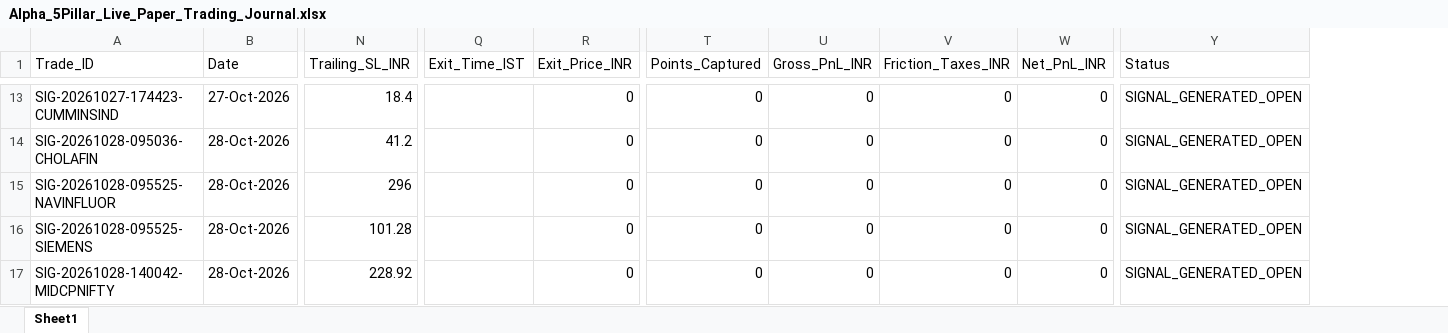
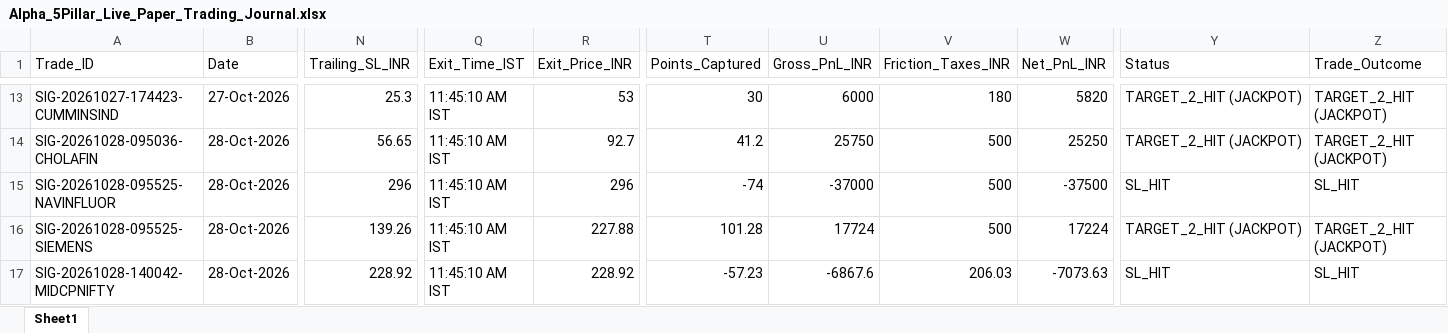
Before and after one commit to manojmukati/alpha-option-buyer, an Excel workbook: alpha_profile_oi_system/Alpha_5Pillar_Live_Paper_Trading_Journal.xlsx, sheet Sheet1, drawn as a sheet; only a part is shown, gaps mark what is left out; values as stored, in another font and other column widths than the file's, no borders; the diff covers the shown part only; the diff names each change by its address in the sheet, - before the commit and + after, or states it on an @@ line.

Commit message:
feat(audit): implement P0/P1 audit fixes, Gate 0 Spot>=1000Rs floor, completed-bar CVD, symmetrical macro regime, and epoch Time SL

```diff
--- a/alpha_profile_oi_system/Alpha_5Pillar_Live_Paper_Trading_Journal.xlsx (sheet Sheet1)
+++ b/alpha_profile_oi_system/Alpha_5Pillar_Live_Paper_Trading_Journal.xlsx (sheet Sheet1)
+column Z (Trade_Outcome), rows 13-17: TARGET_2_HIT (JACKPOT) | TARGET_2_HIT (JACKPOT) | SL_HIT | TARGET_2_HIT (JACKPOT) | SL_HIT
-N13 (Trailing_SL_INR): 18.4
+N13 (Trailing_SL_INR): 25.3
-Q13:Q17 (Exit_Time_IST): (empty)
+Q13:Q17 (Exit_Time_IST): 11:45:10 AM IST
-R13 (Exit_Price_INR): 0
+R13 (Exit_Price_INR): 53
-T13 (Points_Captured): 0
+T13 (Points_Captured): 30
-U13 (Gross_PnL_INR): 0
+U13 (Gross_PnL_INR): 6000
-V13 (Friction_Taxes_INR): 0
+V13 (Friction_Taxes_INR): 180
-W13 (Net_PnL_INR): 0
+W13 (Net_PnL_INR): 5820
-Y13:Y14 (Status): SIGNAL_GENERATED_OPEN
+Y13:Y14 (Status): TARGET_2_HIT (JACKPOT)
-N14 (Trailing_SL_INR): 41.2
+N14 (Trailing_SL_INR): 56.65
-R14 (Exit_Price_INR): 0
+R14 (Exit_Price_INR): 92.7
-T14 (Points_Captured): 0
+T14 (Points_Captured): 41.2
-U14 (Gross_PnL_INR): 0
+U14 (Gross_PnL_INR): 25750
-V14:V16 (Friction_Taxes_INR): 0
+V14:V16 (Friction_Taxes_INR): 500
-W14 (Net_PnL_INR): 0
+W14 (Net_PnL_INR): 25250
-R15 (Exit_Price_INR): 0
+R15 (Exit_Price_INR): 296
-T15 (Points_Captured): 0
+T15 (Points_Captured): -74
-U15 (Gross_PnL_INR): 0
+U15 (Gross_PnL_INR): -37000
-W15 (Net_PnL_INR): 0
+W15 (Net_PnL_INR): -37500
-Y15 (Status): SIGNAL_GENERATED_OPEN
+Y15 (Status): SL_HIT
-N16 (Trailing_SL_INR): 101.28
+N16 (Trailing_SL_INR): 139.26
-R16 (Exit_Price_INR): 0
+R16 (Exit_Price_INR): 227.88
-T16 (Points_Captured): 0
+T16 (Points_Captured): 101.28
-U16 (Gross_PnL_INR): 0
+U16 (Gross_PnL_INR): 17724
-W16 (Net_PnL_INR): 0
+W16 (Net_PnL_INR): 17224
-Y16 (Status): SIGNAL_GENERATED_OPEN
+Y16 (Status): TARGET_2_HIT (JACKPOT)
-R17 (Exit_Price_INR): 0
+R17 (Exit_Price_INR): 228.92
-T17 (Points_Captured): 0
+T17 (Points_Captured): -57.23
-U17 (Gross_PnL_INR): 0
+U17 (Gross_PnL_INR): -6867.6
-V17 (Friction_Taxes_INR): 0
+V17 (Friction_Taxes_INR): 206.03
-W17 (Net_PnL_INR): 0
+W17 (Net_PnL_INR): -7073.63
-Y17 (Status): SIGNAL_GENERATED_OPEN
+Y17 (Status): SL_HIT
```
Also changed, not shown: 96 edited cells elsewhere in this sheet, 4 other files.
